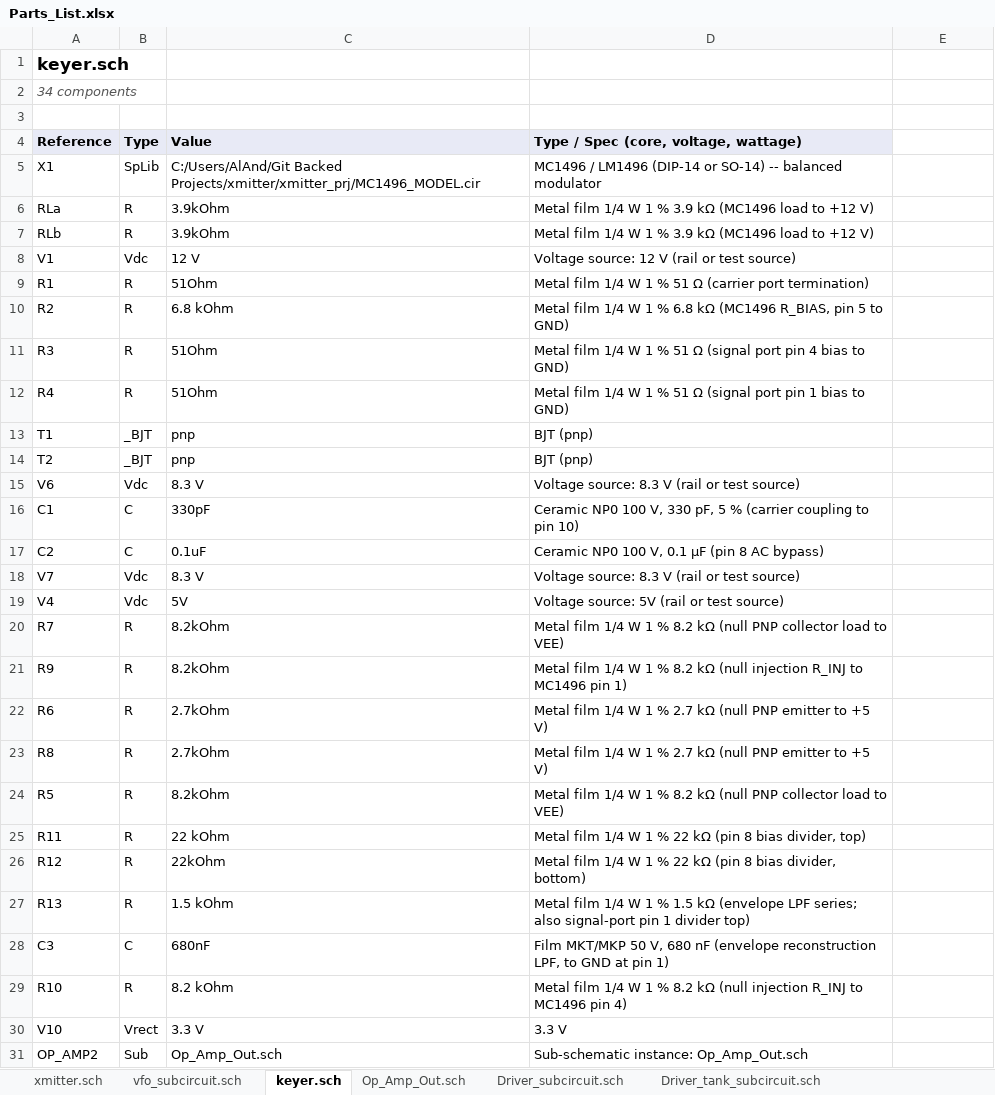
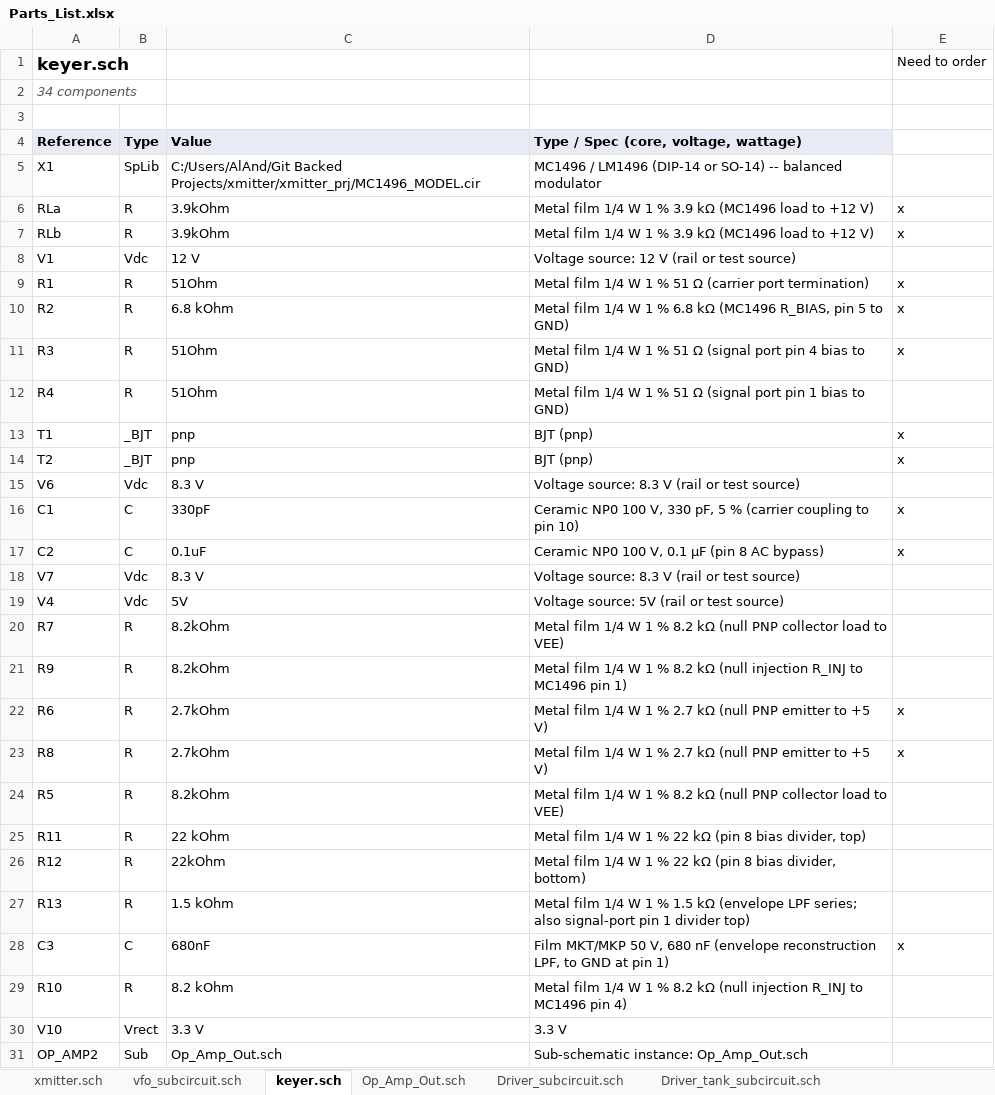
Before and after one commit to agelders2021/xmitter, an Excel workbook: Documentation/Parts_List.xlsx, sheet keyer.sch, drawn as a sheet; only a part is shown; values as stored, in another font and other column widths than the file's, no borders; the diff covers the shown part only; the diff names each change by its address in the sheet, - before the commit and + after, or states it on an @@ line.

```diff
--- a/Documentation/Parts_List.xlsx (sheet keyer.sch)
+++ b/Documentation/Parts_List.xlsx (sheet keyer.sch)
-E1: (empty)
+E1: Need to order
-E6:E7: (empty)
+E6:E7: x
-E9:E11: (empty)
+E9:E11: x
-E13:E14: (empty)
+E13:E14: x
-E16:E17: (empty)
+E16:E17: x
-E22:E23: (empty)
+E22:E23: x
-E28: (empty)
+E28: x
```
Also changed, not shown: 2 edited cells elsewhere in this sheet, sheet vfo_subcircuit.sch, 5 other files.
